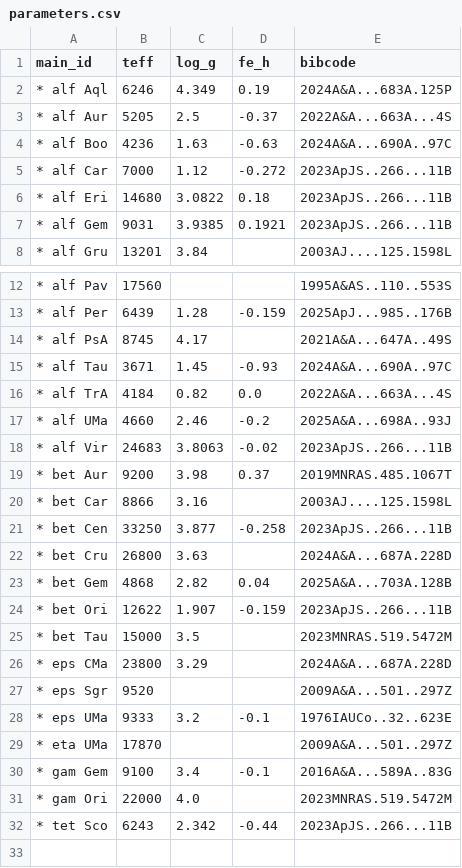
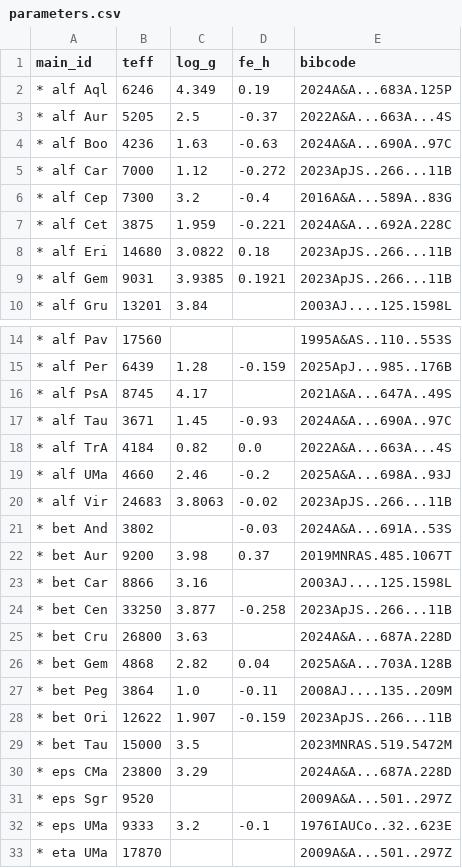
Before and after one commit to reery/Star-View, a CSV file: catalog-work/bright-stars/parameters.csv, drawn as a sheet; only a part is shown, gaps mark what is left out; the shorter side is filled out with more unchanged rows; the diff names each change by its address in the sheet, - before the commit and + after, or states it on an @@ line.

```diff
--- a/catalog-work/bright-stars/parameters.csv
+++ b/catalog-work/bright-stars/parameters.csv
+row 6: * alf Cep | 7300 | 3.2 | -0.4 | 2016A&A...589A..83G
+row 7: * alf Cet | 3875 | 1.959 | -0.221 | 2024A&A...692A.228C
+row 21: * bet And | 3802 |  | -0.03 | 2024A&A...691A..53S
+row 27: * bet Peg | 3864 | 1.0 | -0.11 | 2008AJ....135..209M
```
Also changed, not shown: catalog-work/bright-stars/fundamental.csv, catalog-work/bright-stars/massive.csv, 12 other files.
